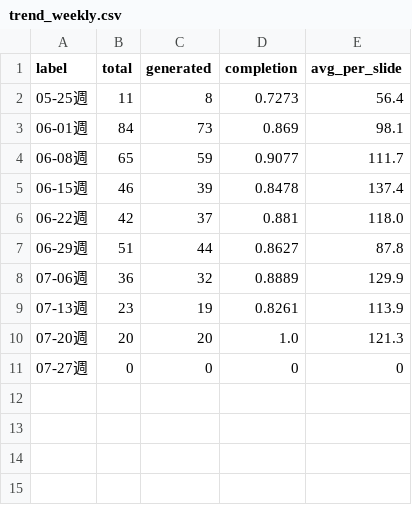
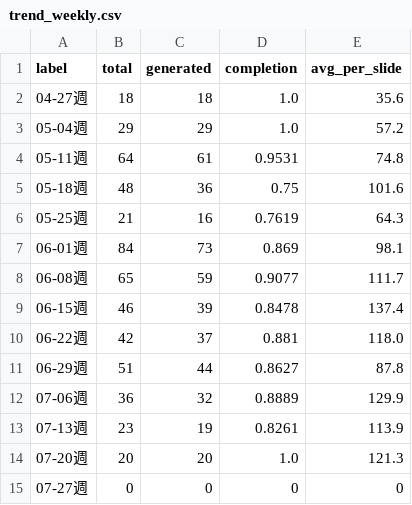
Before and after one commit to Tina0529/bops-ppt-dashboard, a CSV file: docs/data/trend_weekly.csv, drawn as a sheet.

Commit message:
data: dashboard update 2026-07-27

```diff
--- a/docs/data/trend_weekly.csv
+++ b/docs/data/trend_weekly.csv
@@ -1,3 +1,7 @@
 label,total,generated,completion,avg_per_slide
-05-25週,11,8,0.7273,56.4
+04-27週,18,18,1.0,35.6
+05-04週,29,29,1.0,57.2
+05-11週,64,61,0.9531,74.8
+05-18週,48,36,0.75,101.6
+05-25週,21,16,0.7619,64.3
 06-01週,84,73,0.869,98.1
```
Also changed, not shown: 3 other files.
